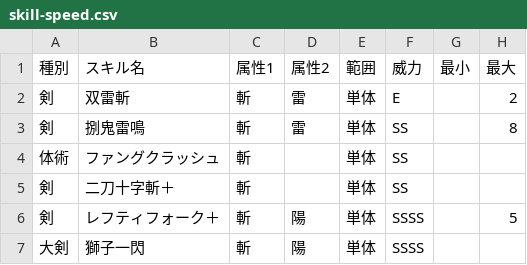
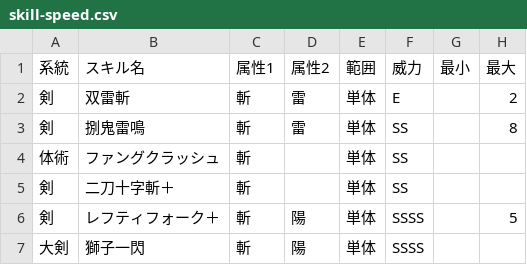
Before and after one commit to JESSY-RS/web-rs-tools, a CSV file: data/skill-speed.csv, drawn as a sheet; only a part is shown; the diff names each change by its address in the sheet, - before the commit and + after, or states it on an @@ line.

Commit message:
Add files via upload

```diff
--- a/data/skill-speed.csv
+++ b/data/skill-speed.csv
-A1: 種別
+A1: 系統
```
